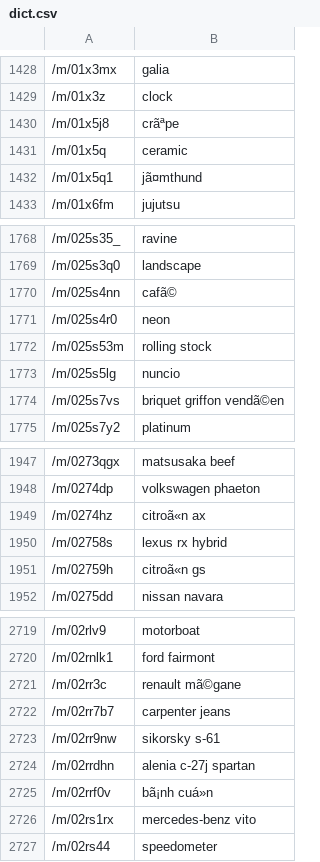
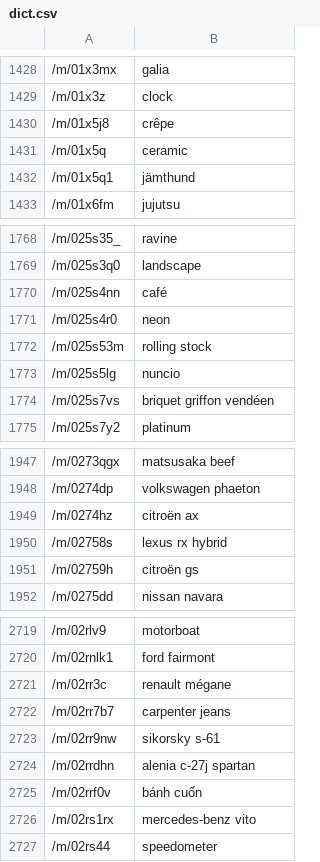
Before and after one commit to openimages/dataset, a CSV file: dict.csv, drawn as a sheet; only a part is shown, gaps mark what is left out; the diff covers the shown part only; the diff names each change by its address in the sheet, - before the commit and + after, or states it on an @@ line.

Commit message:
Updated with repaired non-ascii characters

```diff
--- a/dict.csv
+++ b/dict.csv
-B1430: crãªpe
+B1430: crêpe
-B1432: jã¤mthund
+B1432: jämthund
-B1770: cafã©
+B1770: café
-B1774: briquet griffon vendã©en
+B1774: briquet griffon vendéen
-B1949: citroã«n ax
+B1949: citroën ax
-B1951: citroã«n gs
+B1951: citroën gs
-B2721: renault mã©gane
+B2721: renault mégane
-B2725: bã¡nh cuá»n
+B2725: bánh cuốn
```
Also changed, not shown: 99 edited cells elsewhere in this file.
